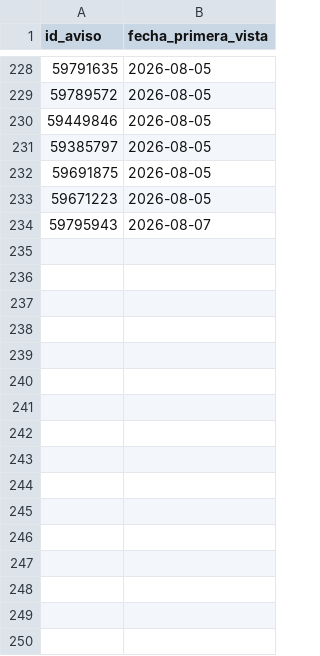
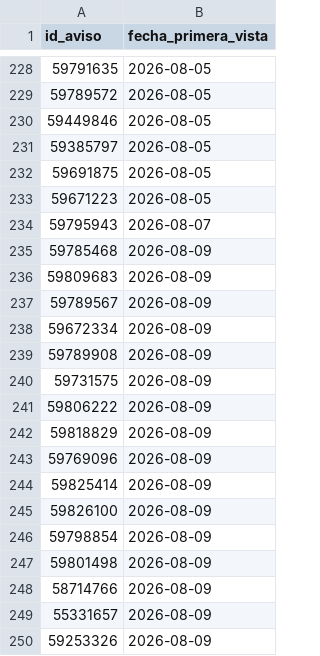
Before and after one commit to jonafe100/dashboard-inmobiliario, a CSV file: zonaprop_tracking.csv, drawn as a sheet; only a part is shown, gaps mark what is left out; the diff names each change by its address in the sheet, - before the commit and + after, or states it on an @@ line.

```diff
--- a/zonaprop_tracking.csv
+++ b/zonaprop_tracking.csv
+row 235: 59785468 | 2026-08-09
+row 236: 59809683 | 2026-08-09
+row 237: 59789567 | 2026-08-09
+row 238: 59672334 | 2026-08-09
+row 239: 59789908 | 2026-08-09
+row 240: 59731575 | 2026-08-09
+row 241: 59806222 | 2026-08-09
+row 242: 59818829 | 2026-08-09
+row 243: 59769096 | 2026-08-09
+row 244: 59825414 | 2026-08-09
+row 245: 59826100 | 2026-08-09
+row 246: 59798854 | 2026-08-09
+row 247: 59801498 | 2026-08-09
+row 248: 58714766 | 2026-08-09
+row 249: 55331657 | 2026-08-09
+row 250: 59253326 | 2026-08-09
```
Also changed, not shown: 1 other file.
